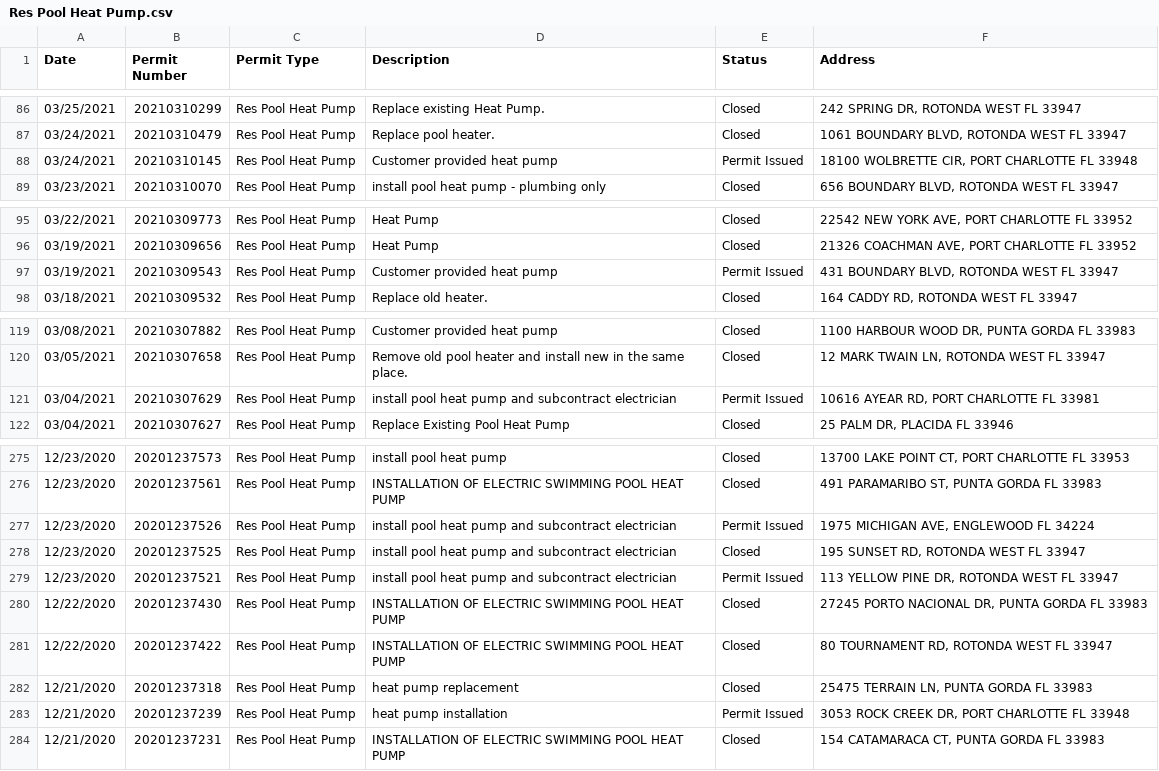
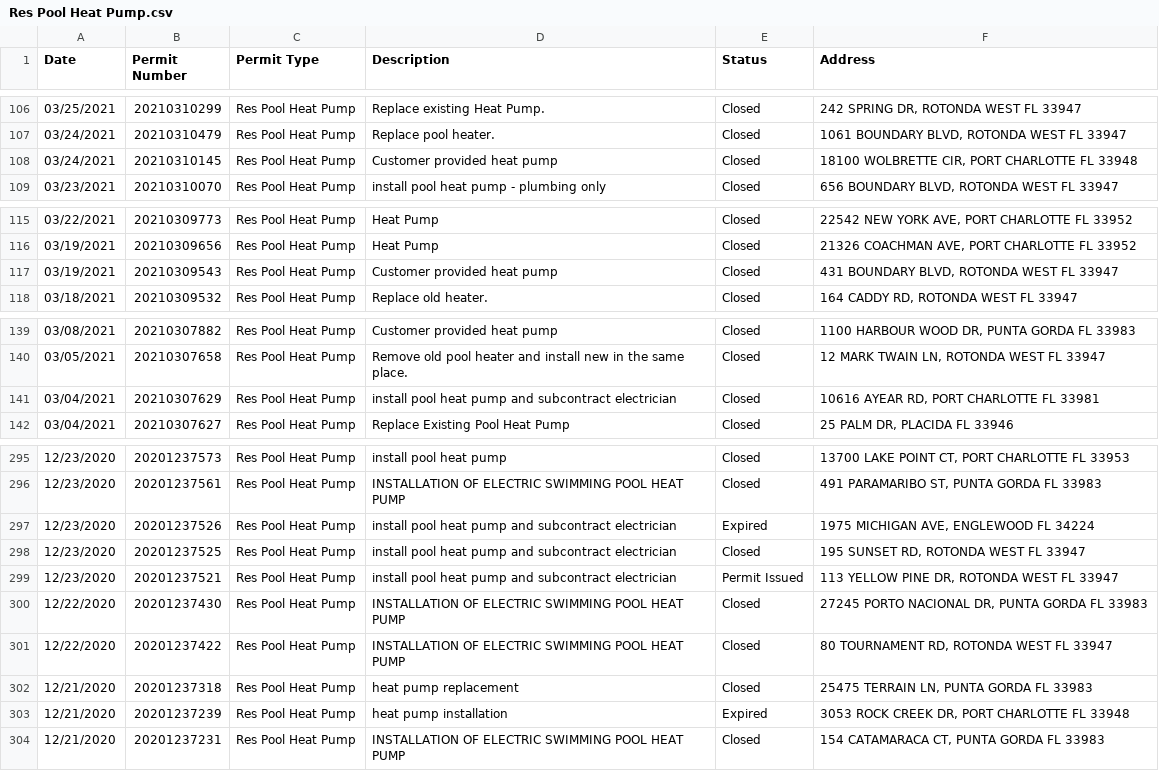
Before and after one commit to hatkeson/Pool-Permits-Web-Scraping, a CSV file: data/csv_files/charlotte/Res Pool Heat Pump.csv, drawn as a sheet; only a part is shown, gaps mark what is left out; the diff covers the shown part only.

```diff
--- a/data/csv_files/charlotte/Res Pool Heat Pump.csv
+++ b/data/csv_files/charlotte/Res Pool Heat Pump.csv
@@ -87,3 +107,3 @@
 "03/24/2021","20210310479","Res Pool Heat Pump","Replace pool heater.","Closed","1061 BOUNDARY BLVD, ROTONDA WEST FL 33947",
-"03/24/2021","20210310145","Res Pool Heat Pump","Customer provided heat pump","Permit Issued","18100 WOLBRETTE CIR, PORT CHARLOTTE FL 33948",
+"03/24/2021","20210310145","Res Pool Heat Pump","Customer provided heat pump","Closed","18100 WOLBRETTE CIR, PORT CHARLOTTE FL 33948",
 "03/23/2021","20210310070","Res Pool Heat Pump","install pool heat pump - plumbing only","Closed","656 BOUNDARY BLVD, ROTONDA WEST FL 33947",
@@ -96,3 +116,3 @@
 "03/19/2021","20210309656","Res Pool Heat Pump","Heat Pump","Closed","21326 COACHMAN AVE, PORT CHARLOTTE FL 33952",
-"03/19/2021","20210309543","Res Pool Heat Pump","Customer provided heat pump","Permit Issued","431 BOUNDARY BLVD, ROTONDA WEST FL 33947",
+"03/19/2021","20210309543","Res Pool Heat Pump","Customer provided heat pump","Closed","431 BOUNDARY BLVD, ROTONDA WEST FL 33947",
 "03/18/2021","20210309532","Res Pool Heat Pump","Replace old heater.","Closed","164 CADDY RD, ROTONDA WEST FL 33947",
@@ -120,3 +140,3 @@
 "03/05/2021","20210307658","Res Pool Heat Pump","Remove old pool heater and install new in the same place.","Closed","12 MARK TWAIN LN, ROTONDA WEST FL 33947",
-"03/04/2021","20210307629","Res Pool Heat Pump","install pool heat pump and subcontract electrician","Permit Issued","10616 AYEAR RD, PORT CHARLOTTE FL 33981",
+"03/04/2021","20210307629","Res Pool Heat Pump","install pool heat pump and subcontract electrician","Closed","10616 AYEAR RD, PORT CHARLOTTE FL 33981",
 "03/04/2021","20210307627","Res Pool Heat Pump","Replace Existing Pool Heat Pump","Closed","25 PALM DR, PLACIDA FL 33946",
@@ -276,3 +296,3 @@
 "12/23/2020","20201237561","Res Pool Heat Pump","INSTALLATION OF ELECTRIC SWIMMING POOL HEAT PUMP","Closed","491 PARAMARIBO ST, PUNTA GORDA FL 33983",
-"12/23/2020","20201237526","Res Pool Heat Pump","install pool heat pump and subcontract electrician","Permit Issued","1975 MICHIGAN AVE, ENGLEWOOD FL 34224",
+"12/23/2020","20201237526","Res Pool Heat Pump","install pool heat pump and subcontract electrician","Expired","1975 MICHIGAN AVE, ENGLEWOOD FL 34224",
 "12/23/2020","20201237525","Res Pool Heat Pump","install pool heat pump and subcontract electrician","Closed","195 SUNSET RD, ROTONDA WEST FL 33947",
@@ -282,3 +302,3 @@
 "12/21/2020","20201237318","Res Pool Heat Pump","heat pump replacement","Closed","25475 TERRAIN LN, PUNTA GORDA FL 33983",
-"12/21/2020","20201237239","Res Pool Heat Pump","heat pump installation","Permit Issued","3053 ROCK CREEK DR, PORT CHARLOTTE FL 33948",
+"12/21/2020","20201237239","Res Pool Heat Pump","heat pump installation","Expired","3053 ROCK CREEK DR, PORT CHARLOTTE FL 33948",
 "12/21/2020","20201237231","Res Pool Heat Pump","INSTALLATION OF ELECTRIC SWIMMING POOL HEAT PUMP","Closed","154 CATAMARACA CT, PUNTA GORDA FL 33983",
```
Also changed, not shown: 23 added rows, 3 removed rows and 16 edited cells elsewhere in this file, data/csv_files/atlanta/Residential Pool.csv, data/csv_files/charlotte/Residential Pool Solar System.csv, 30 other files.
